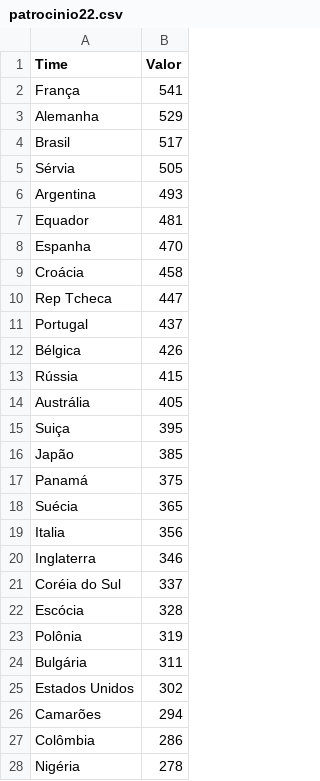
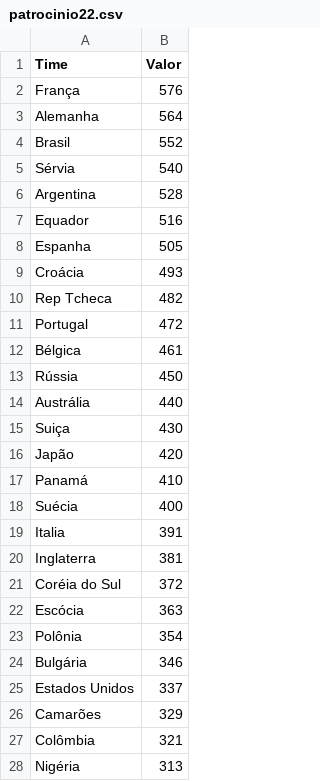
Before and after one commit to leafarlins/gokopa, a CSV file: dataset/patrocinio22.csv, drawn as a sheet; only a part is shown; the diff covers the shown part only.

```diff
--- a/dataset/patrocinio22.csv
+++ b/dataset/patrocinio22.csv
@@ -1,28 +1,28 @@
 Time,Valor
-França,541
-Alemanha,529
-Brasil,517
-Sérvia,505
-Argentina,493
-Equador,481
-Espanha,470
-Croácia,458
-Rep Tcheca,447
-Portugal,437
-Bélgica,426
-Rússia,415
-Austrália,405
-Suiça,395
-Japão,385
-Panamá,375
-Suécia,365
-Italia,356
-Inglaterra,346
-Coréia do Sul,337
-Escócia,328
-Polônia,319
-Bulgária,311
-Estados Unidos,302
-Camarões,294
-Colômbia,286
-Nigéria,278
+França,576
+Alemanha,564
+Brasil,552
+Sérvia,540
+Argentina,528
+Equador,516
+Espanha,505
+Croácia,493
+Rep Tcheca,482
+Portugal,472
+Bélgica,461
+Rússia,450
+Austrália,440
+Suiça,430
+Japão,420
+Panamá,410
+Suécia,400
+Italia,391
+Inglaterra,381
+Coréia do Sul,372
+Escócia,363
+Polônia,354
+Bulgária,346
+Estados Unidos,337
+Camarões,329
+Colômbia,321
+Nigéria,313
```
Also changed, not shown: 52 edited cells elsewhere in this file, 3 other files.
